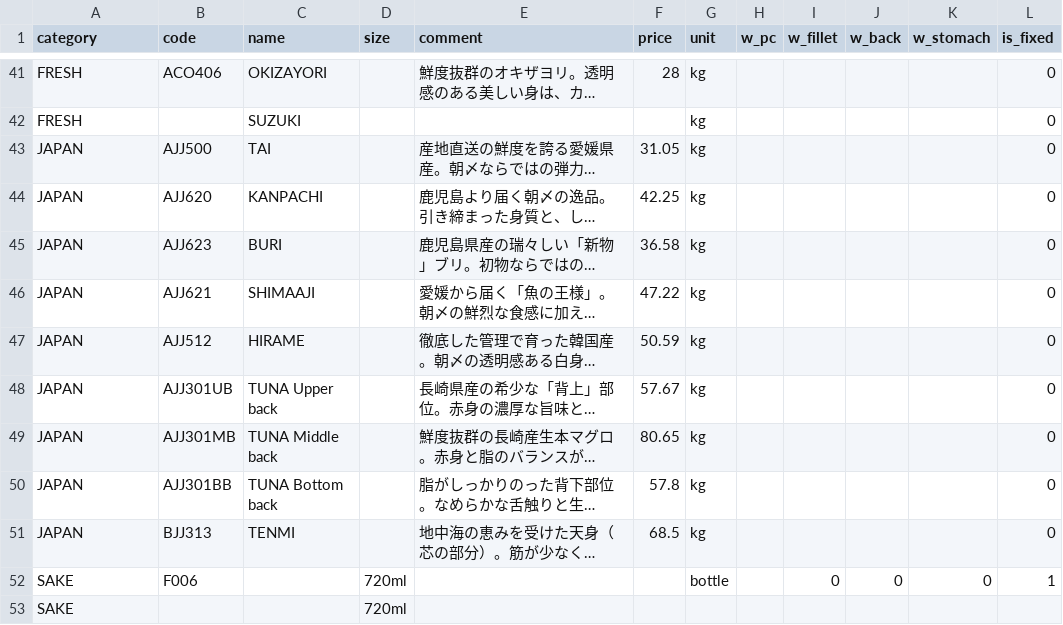
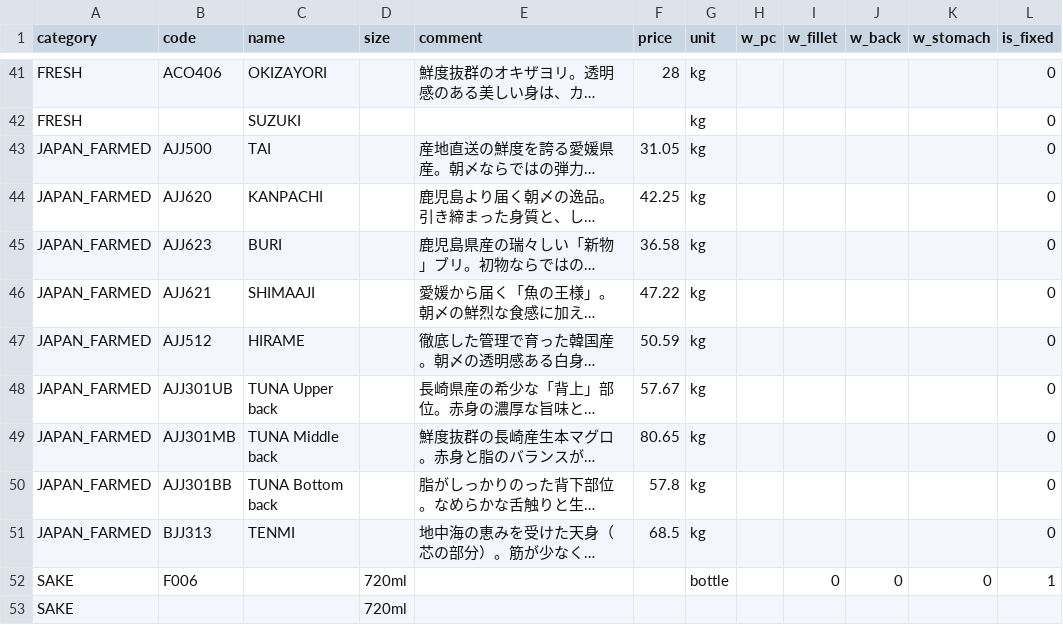
Before and after one commit to Sasuraimitsu/sakanaya-productlist, a CSV file: products.csv, drawn as a sheet; only a part is shown, gaps mark what is left out; long unchanged cells end in …; the diff names each change by its address in the sheet, - before the commit and + after, or states it on an @@ line.

Commit message:
Update products.csv

```diff
--- a/products.csv
+++ b/products.csv
-A43:A51 (category): JAPAN
+A43:A51 (category): JAPAN_FARMED
```
